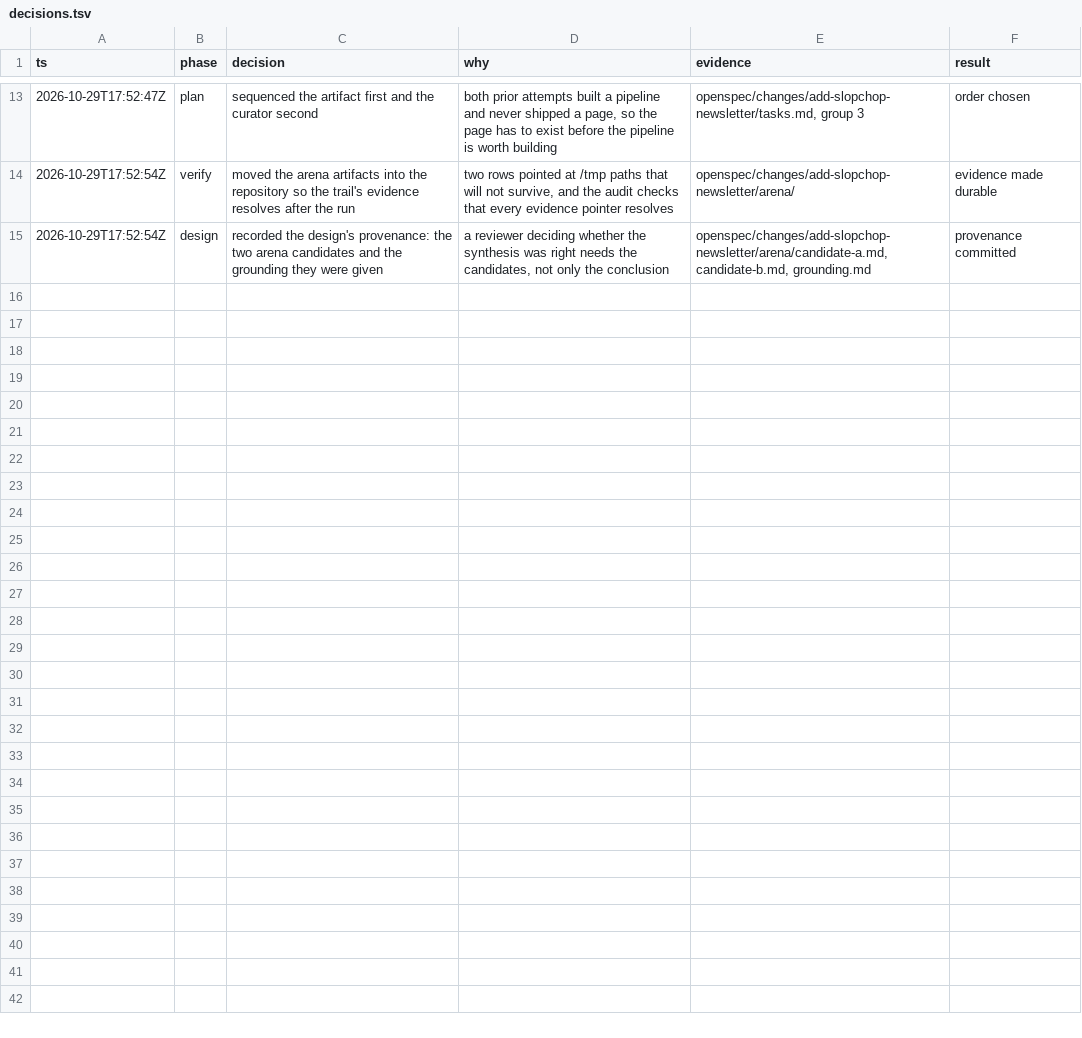
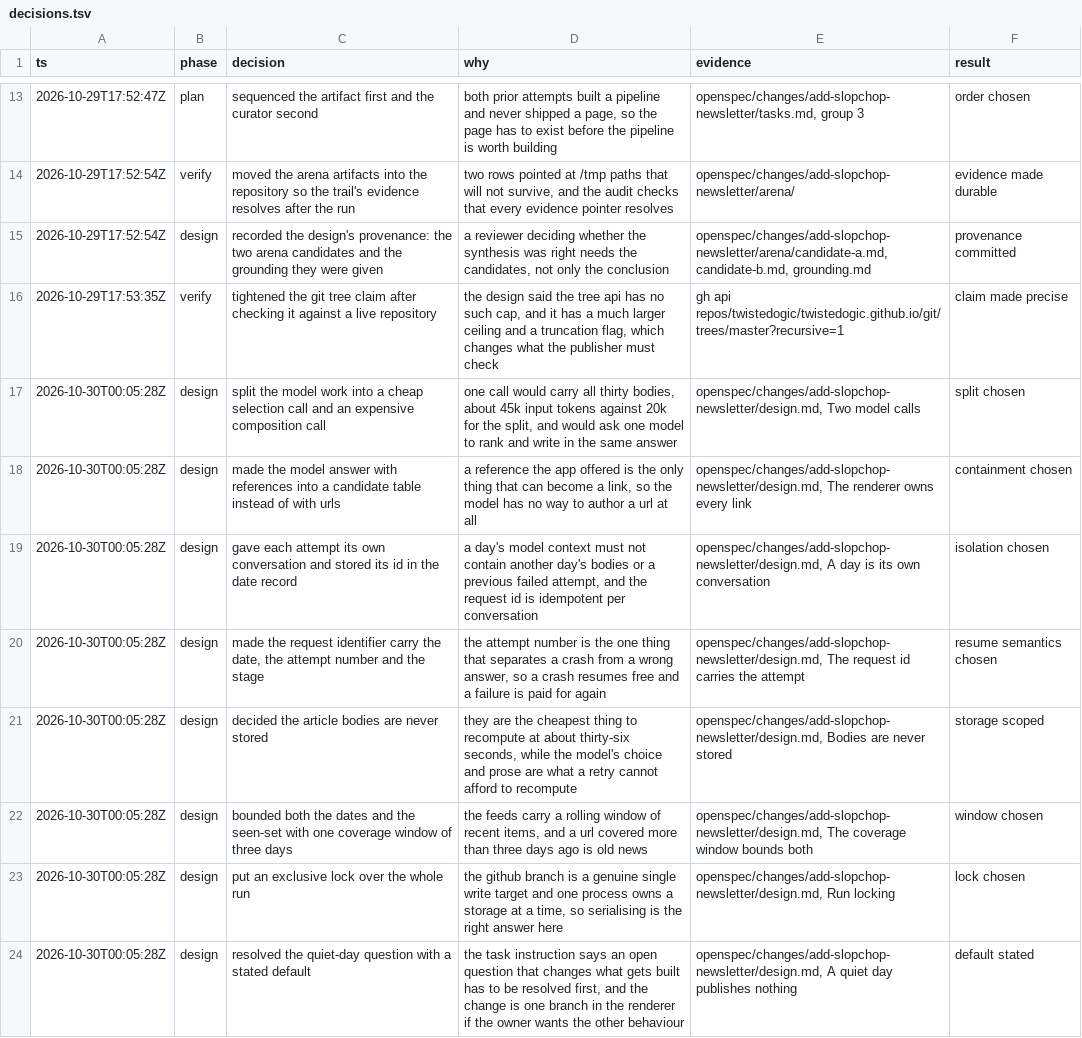
Before and after one commit to twistedogic/slopchop, a TSV file: decisions.tsv, drawn as a sheet; only a part is shown, gaps mark what is left out; the diff covers the shown part only; the diff names each change by its address in the sheet, - before the commit and + after, or states it on an @@ line.

Commit message:
fix: close the gaps the trail audit found
An adversarial read of the decision trail found eight things worth fixing.
All of them are fixed here.

The most serious was a missing task. The trail proves that an existing root
conversation ignores a new agent, and the proposal and design both require
the run to configure itself on every start, but no task said to change
src/harness.ts. A green provider spike could have hidden a production run
still pointed at the old provider. Task 2.4 exists for that alone.

Task 1.4 asserted the opposite of what was measured. It asked for an
assertion that the html holds no disallowed scheme, but contentlayer
preserves those schemes and the spike introduced no allowlist. It now
asserts the measured behaviour, and the renderer is what defends against it.

The playbook predicate said a failure leaves no other date unpublished,
which is all or nothing, while the publisher spec says a failed date must
not abort the run. The predicate is now per date.

The reproduction of the two safety holes existed only in a temp directory.
It is now a committed script with its expected output beside it, so the
claim is diffable rather than asserted.

Every one of the 33 review findings now has a recorded disposition, and the
trail has rows for the decisions that were missing from it.

```diff
--- a/decisions.tsv
+++ b/decisions.tsv
+row 16: 2026-10-29T17:53:35Z | verify | tightened the git tree claim after checking it against a live repository | the design said the tree api has no such cap, and it has a much larger ceiling and a truncation flag, which changes what the publisher must check | gh api repos/twistedogic/twistedogic.github.io/git/trees/master?recursive=1 | claim made precise
+row 17: 2026-10-30T00:05:28Z | design | split the model work into a cheap selection call and an expensive composition call | one call would carry all thirty bodies, about 45k input tokens against 20k for the split, and would ask one model to rank and write in the same answer | openspec/changes/add-slopchop-newsletter/design.md, Two model calls | split chosen
+row 18: 2026-10-30T00:05:28Z | design | made the model answer with references into a candidate table instead of with urls | a reference the app offered is the only thing that can become a link, so the model has no way to author a url at all | openspec/changes/add-slopchop-newsletter/design.md, The renderer owns every link | containment chosen
+row 19: 2026-10-30T00:05:28Z | design | gave each attempt its own conversation and stored its id in the date record | a day's model context must not contain another day's bodies or a previous failed attempt, and the request id is idempotent per conversation | openspec/changes/add-slopchop-newsletter/design.md, A day is its own conversation | isolation chosen
+row 20: 2026-10-30T00:05:28Z | design | made the request identifier carry the date, the attempt number and the stage | the attempt number is the one thing that separates a crash from a wrong answer, so a crash resumes free and a failure is paid for again | openspec/changes/add-slopchop-newsletter/design.md, The request id carries the attempt | resume semantics chosen
+row 21: 2026-10-30T00:05:28Z | design | decided the article bodies are never stored | they are the cheapest thing to recompute at about thirty-six seconds, while the model's choice and prose are what a retry cannot afford to recompute | openspec/changes/add-slopchop-newsletter/design.md, Bodies are never stored | storage scoped
+row 22: 2026-10-30T00:05:28Z | design | bounded both the dates and the seen-set with one coverage window of three days | the feeds carry a rolling window of recent items, and a url covered more than three days ago is old news | openspec/changes/add-slopchop-newsletter/design.md, The coverage window bounds both | window chosen
+row 23: 2026-10-30T00:05:28Z | design | put an exclusive lock over the whole run | the github branch is a genuine single write target and one process owns a storage at a time, so serialising is the right answer here | openspec/changes/add-slopchop-newsletter/design.md, Run locking | lock chosen
+row 24: 2026-10-30T00:05:28Z | design | resolved the quiet-day question with a stated default | the task instruction says an open question that changes what gets built has to be resolved first, and the change is one branch in the renderer if the owner wants the other behaviour | openspec/changes/add-slopchop-newsletter/design.md, A quiet day publishes nothing | default stated
```
Also changed, not shown: 8 added rows elsewhere in this file, 12 other files.
